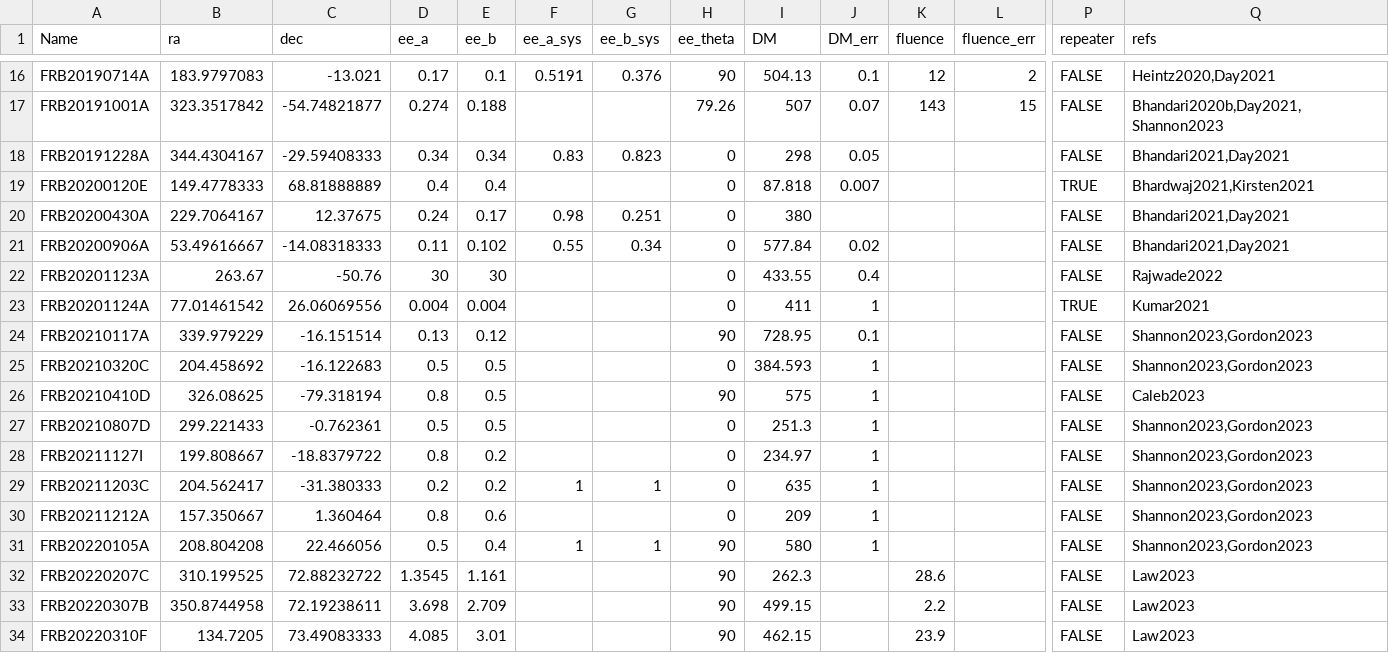
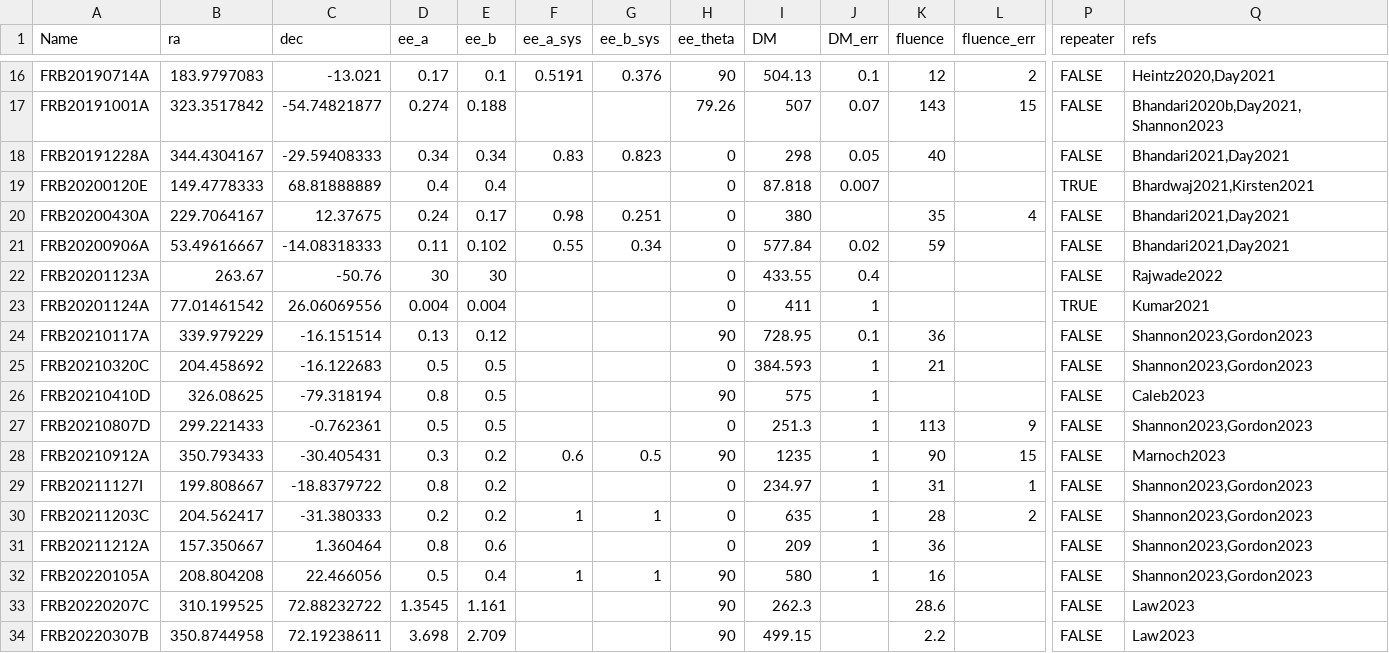
Before and after one commit to FRBs/FRB, a CSV file: frb/data/FRBs/FRBs_base.csv, drawn as a sheet; only a part is shown, gaps mark what is left out; the shorter side is filled out with more unchanged rows; addresses are those after the commit; rows hold the shown columns only; the diff names each change by its address in the sheet, - before the commit and + after, or states it on an @@ line.

Commit message:
fluences

```diff
--- a/frb/data/FRBs/FRBs_base.csv
+++ b/frb/data/FRBs/FRBs_base.csv
-K18 (fluence): (empty)
+K18 (fluence): 40
-K20 (fluence): (empty)
+K20 (fluence): 35
-L20 (fluence_err): (empty)
+L20 (fluence_err): 4
-K21 (fluence): (empty)
+K21 (fluence): 59
-K24 (fluence): (empty)
+K24 (fluence): 36
-K25 (fluence): (empty)
+K25 (fluence): 21
-K27 (fluence): (empty)
+K27 (fluence): 113
-L27 (fluence_err): (empty)
+L27 (fluence_err): 9
+row 28: FRB20210912A | 350.793433 | -30.405431 | 0.3 | 0.2 | 0.6 | 0.5 | 90 | 1235 | 1 | 90 | 15 | FALSE | Marnoch2023
-K29 (fluence): (empty)
+K29 (fluence): 31
-L29 (fluence_err): (empty)
+L29 (fluence_err): 1
-K30 (fluence): (empty)
+K30 (fluence): 28
-L30 (fluence_err): (empty)
+L30 (fluence_err): 2
-K31 (fluence): (empty)
+K31 (fluence): 36
-K32 (fluence): (empty)
+K32 (fluence): 16
```
Also changed, not shown: 1 other file.
